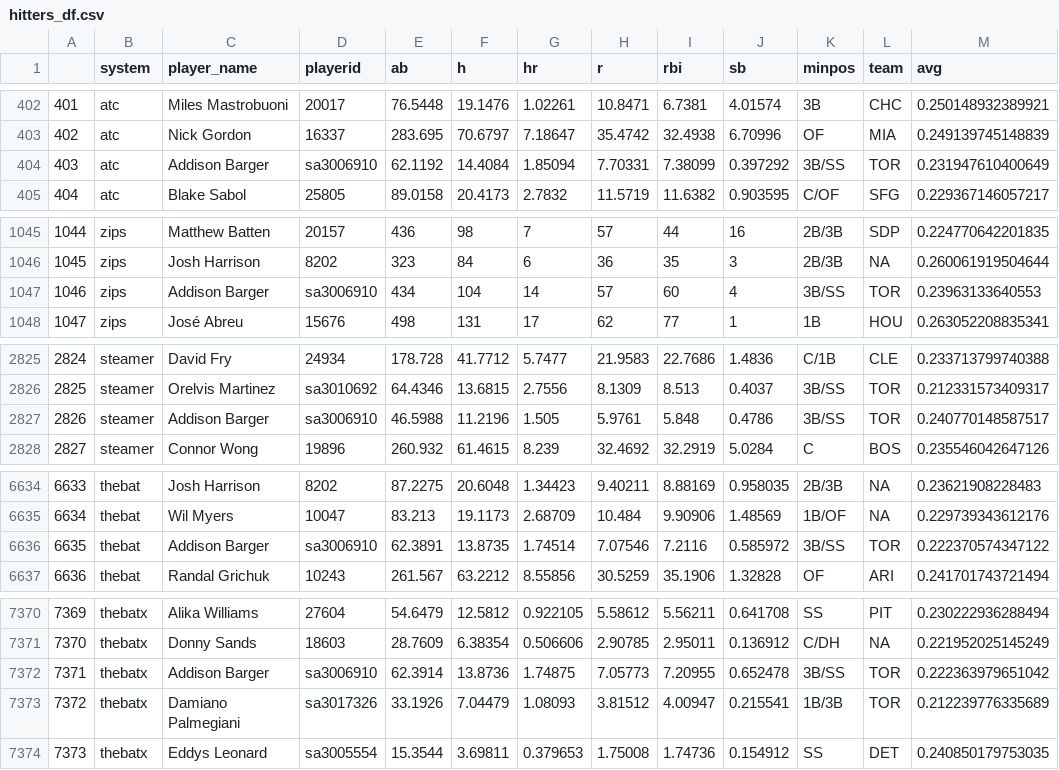
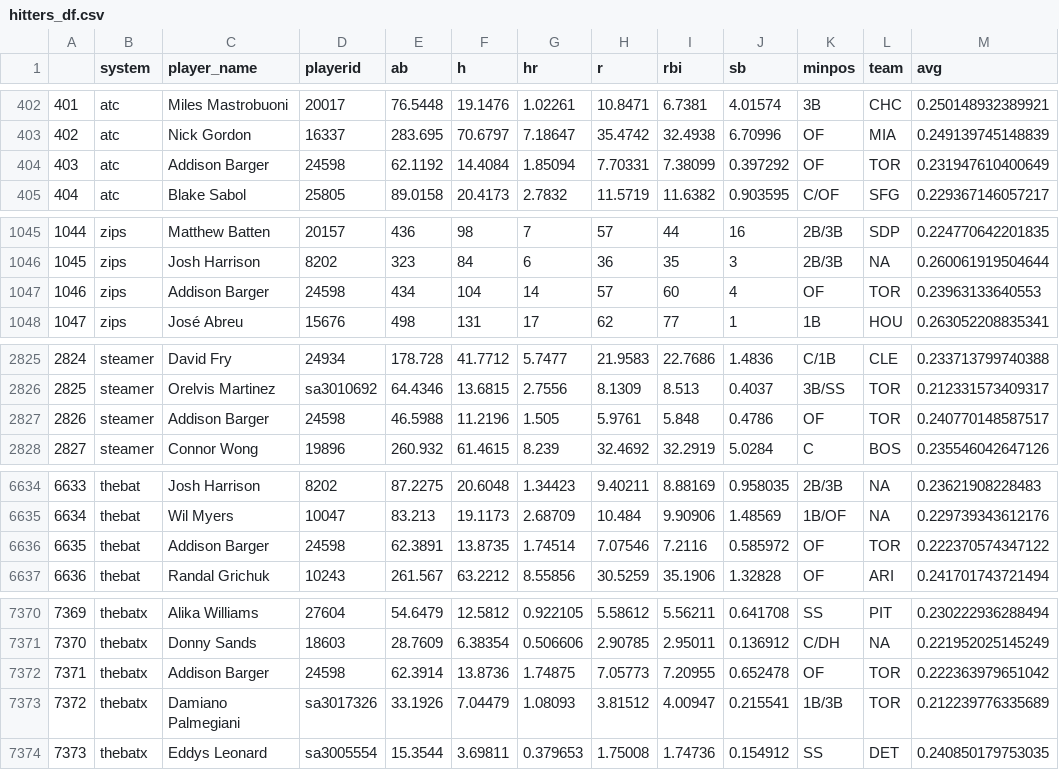
Before and after one commit to SamuelLachance/Betting, a CSV file: ottoneu/hitters_df.csv, drawn as a sheet; only a part is shown, gaps mark what is left out; the diff covers the shown part only.

```diff
--- a/ottoneu/hitters_df.csv
+++ b/ottoneu/hitters_df.csv
@@ -403,3 +403,3 @@
 "402","atc","Nick Gordon","16337",283.695,70.6797,7.18647,35.4742,32.4938,6.70996,"OF","MIA",0.249139745148839
-"403","atc","Addison Barger","sa3006910",62.1192,14.4084,1.85094,7.70331,7.38099,0.397292,"3B/SS","TOR",0.231947610400649
+"403","atc","Addison Barger","24598",62.1192,14.4084,1.85094,7.70331,7.38099,0.397292,"OF","TOR",0.231947610400649
 "404","atc","Blake Sabol","25805",89.0158,20.4173,2.7832,11.5719,11.6382,0.903595,"C/OF","SFG",0.229367146057217
@@ -1046,3 +1046,3 @@
 "1045","zips","Josh Harrison","8202",323,84,6,36,35,3,"2B/3B",NA,0.260061919504644
-"1046","zips","Addison Barger","sa3006910",434,104,14,57,60,4,"3B/SS","TOR",0.23963133640553
+"1046","zips","Addison Barger","24598",434,104,14,57,60,4,"OF","TOR",0.23963133640553
 "1047","zips","José Abreu","15676",498,131,17,62,77,1,"1B","HOU",0.263052208835341
@@ -2826,3 +2826,3 @@
 "2825","steamer","Orelvis Martinez","sa3010692",64.4346,13.6815,2.7556,8.1309,8.513,0.4037,"3B/SS","TOR",0.212331573409317
-"2826","steamer","Addison Barger","sa3006910",46.5988,11.2196,1.505,5.9761,5.848,0.4786,"3B/SS","TOR",0.240770148587517
+"2826","steamer","Addison Barger","24598",46.5988,11.2196,1.505,5.9761,5.848,0.4786,"OF","TOR",0.240770148587517
 "2827","steamer","Connor Wong","19896",260.932,61.4615,8.239,32.4692,32.2919,5.0284,"C","BOS",0.235546042647126
@@ -6635,3 +6635,3 @@
 "6634","thebat","Wil Myers","10047",83.213,19.1173,2.68709,10.484,9.90906,1.48569,"1B/OF",NA,0.229739343612176
-"6635","thebat","Addison Barger","sa3006910",62.3891,13.8735,1.74514,7.07546,7.2116,0.585972,"3B/SS","TOR",0.222370574347122
+"6635","thebat","Addison Barger","24598",62.3891,13.8735,1.74514,7.07546,7.2116,0.585972,"OF","TOR",0.222370574347122
 "6636","thebat","Randal Grichuk","10243",261.567,63.2212,8.55856,30.5259,35.1906,1.32828,"OF","ARI",0.241701743721494
@@ -7371,3 +7371,3 @@
 "7370","thebatx","Donny Sands","18603",28.7609,6.38354,0.506606,2.90785,2.95011,0.136912,"C/DH",NA,0.221952025145249
-"7371","thebatx","Addison Barger","sa3006910",62.3914,13.8736,1.74875,7.05773,7.20955,0.652478,"3B/SS","TOR",0.222363979651042
+"7371","thebatx","Addison Barger","24598",62.3914,13.8736,1.74875,7.05773,7.20955,0.652478,"OF","TOR",0.222363979651042
 "7372","thebatx","Damiano Palmegiani","sa3017326",33.1926,7.04479,1.08093,3.81512,4.00947,0.215541,"1B/3B","TOR",0.212239776335689
```
Also changed, not shown: 31 edited cells elsewhere in this file, ottoneu/all_hitters.csv, ottoneu/all_pitchers.csv, 4 other files.
